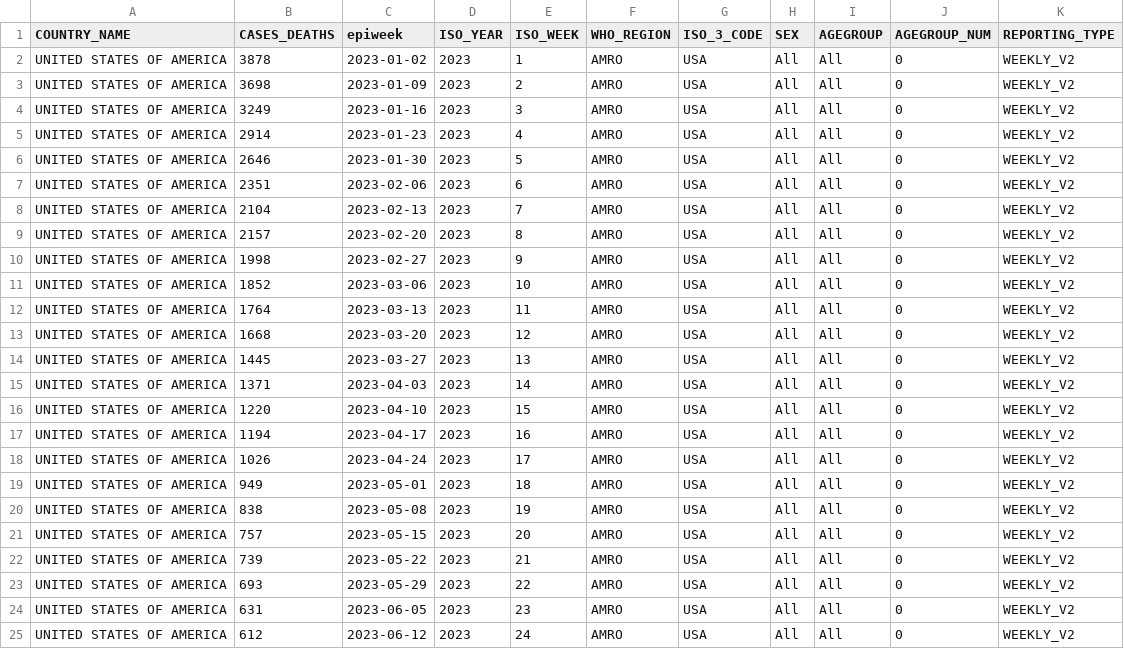
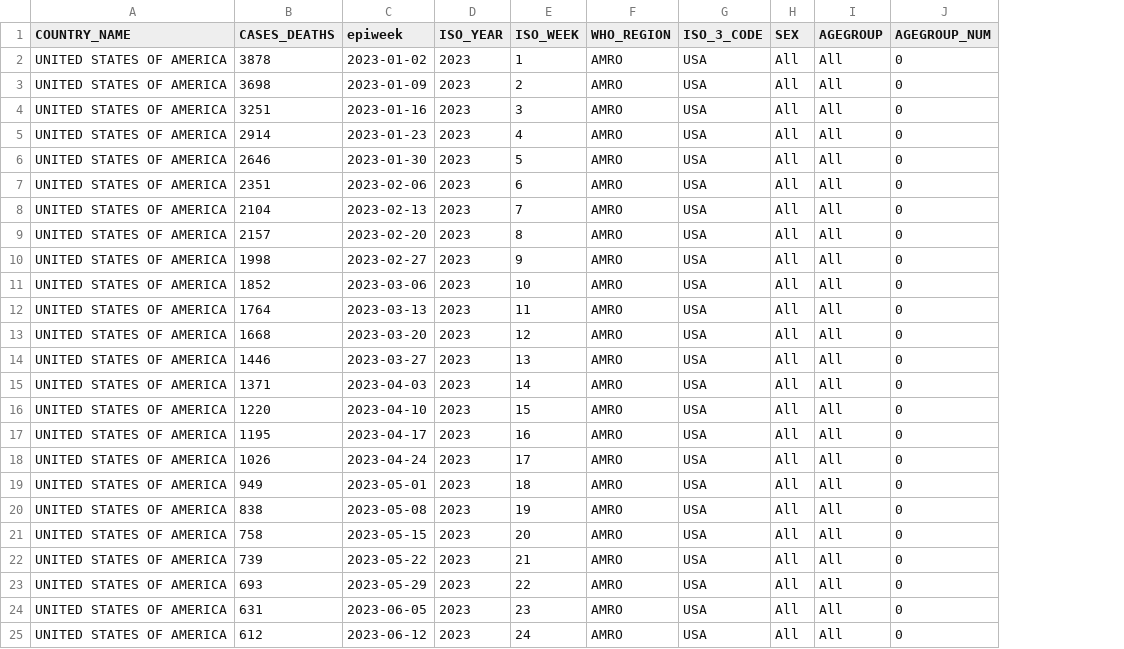
Before and after one commit to whocov/usa_COVID_deaths, a CSV file: data/usa_deaths.csv, drawn as a sheet; only a part is shown; removed rows and columns are numbered as before the commit, all else as after; the diff covers the shown part only; the diff names each change by its address in the sheet, - before the commit and + after, or states it on an @@ line.

```diff
--- a/data/usa_deaths.csv
+++ b/data/usa_deaths.csv
-column K (REPORTING_TYPE), rows 2-25: all WEEKLY_V2
-B4 (CASES_DEATHS): 3249
+B4 (CASES_DEATHS): 3251
-B14 (CASES_DEATHS): 1445
+B14 (CASES_DEATHS): 1446
-B17 (CASES_DEATHS): 1194
+B17 (CASES_DEATHS): 1195
-B21 (CASES_DEATHS): 757
+B21 (CASES_DEATHS): 758
```
Also changed, not shown: 1 added row and 18 edited cells elsewhere in this file, data/usa_agegroup_deaths.csv.
